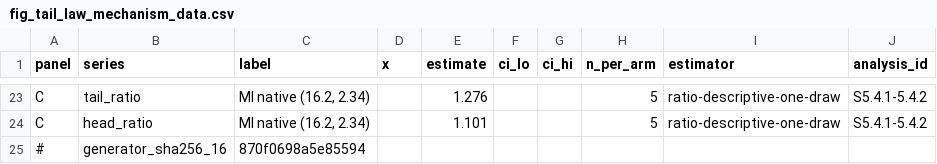
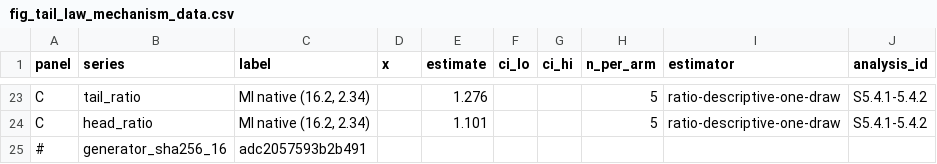
Before and after one commit to Ray0419/bestrec-sota-results, a CSV file: figures/fig_tail_law_mechanism_data.csv, drawn as a sheet; only a part is shown, gaps mark what is left out.

```diff
--- a/figures/fig_tail_law_mechanism_data.csv
+++ b/figures/fig_tail_law_mechanism_data.csv
@@ -24,2 +24,2 @@ C,tail_ratio,"MI native (16.2, 2.34)",,1.276,,,5,ratio-descriptive-one-draw,S5.4
 C,head_ratio,"MI native (16.2, 2.34)",,1.101,,,5,ratio-descriptive-one-draw,S5.4.1-5.4.2
-#,generator_sha256_16,870f0698a5e85594,,,,,,,
+#,generator_sha256_16,adc2057593b2b491,,,,,,,
```
Also changed, not shown: 30 other files.
